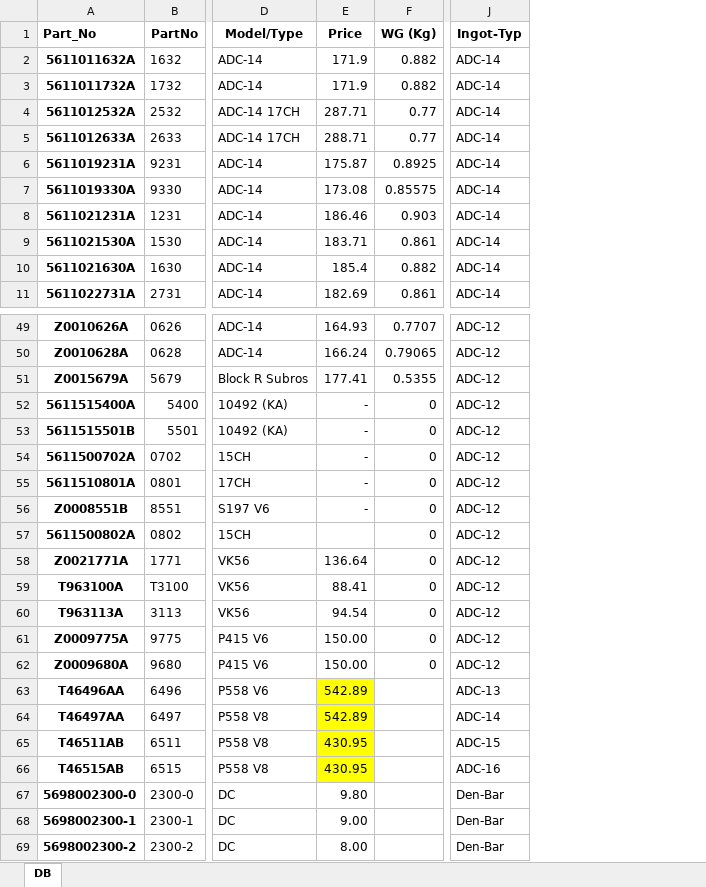
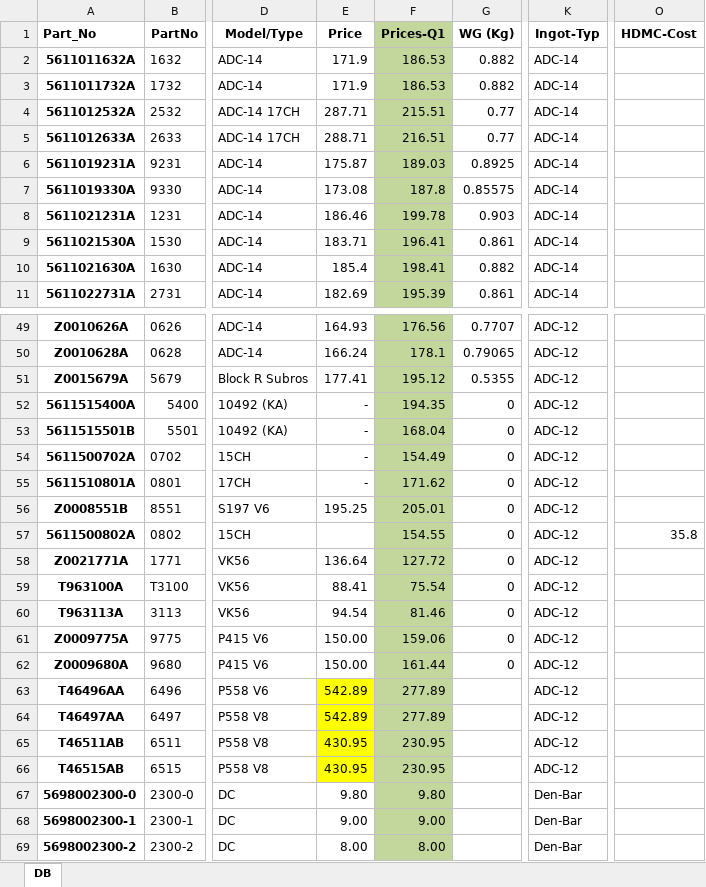
Before and after one commit to UtaiC/SIM-Delivery, an Excel workbook: Database.xlsx, sheet DB, drawn as a sheet; only a part is shown, gaps mark what is left out; values as stored, in another font and other column widths than the file's, no borders; addresses are those after the commit; the diff names each change by its address in the sheet, - before the commit and + after, or states it on an @@ line.

Commit message:
๊Update-Feb-Prices

```diff
--- a/Database.xlsx (sheet DB)
+++ b/Database.xlsx (sheet DB)
+column F (Prices-Q1), rows 2-11: 186.53 | 186.53 | 215.51 | 216.51 | 189.03 | 187.8 | 199.78 | 196.41 | 198.41 | 195.39; rows 49-69: 176.56 | 178.1 | 195.12 | 194.35 | 168.04 | 154.49 | 171.62 | 205.01 | 154.55 | 127.72 | 75.54 | 81.46 | 159.06 | 161.44 | 277.89 | 277.89 | 230.95 | 230.95 | 9.80 | 9.00 | 8.00
+column O (HDMC-Cost), row 57: 35.8
-E56 (Price): -
+E56 (Price): 195.25
-K63 (Ingot-Typ): ADC-13
+K63 (Ingot-Typ): ADC-12
-K64 (Ingot-Typ): ADC-14
+K64 (Ingot-Typ): ADC-12
-K65 (Ingot-Typ): ADC-15
+K65 (Ingot-Typ): ADC-12
-K66 (Ingot-Typ): ADC-16
+K66 (Ingot-Typ): ADC-12
```
